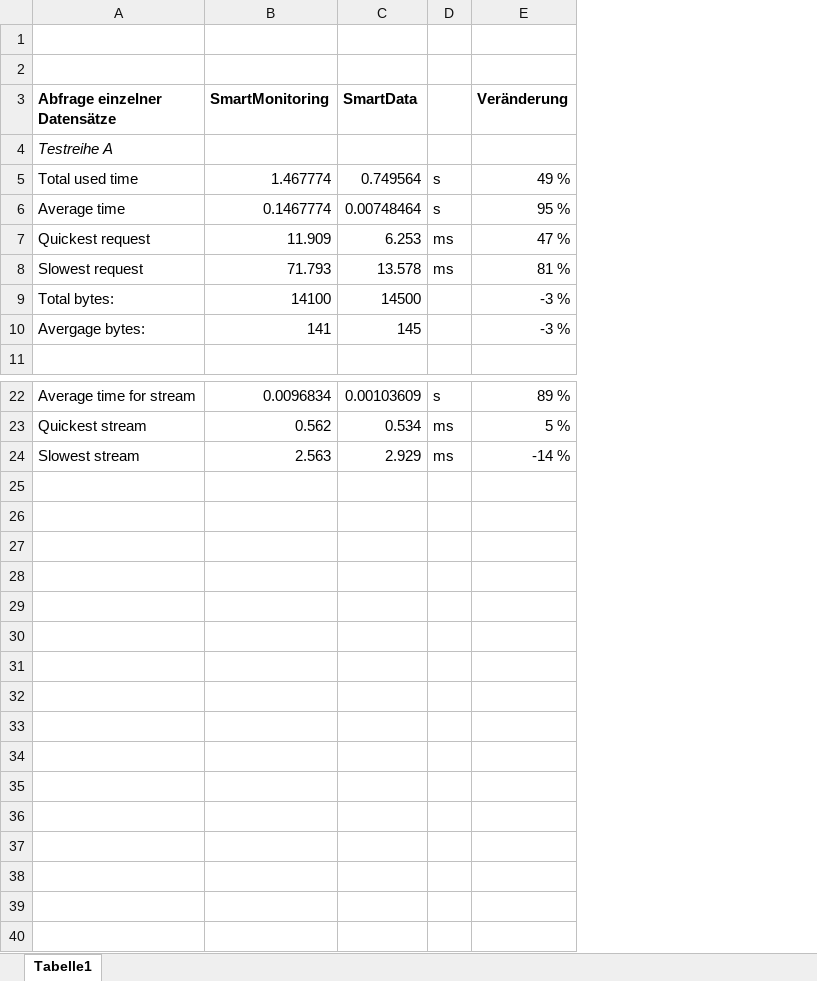
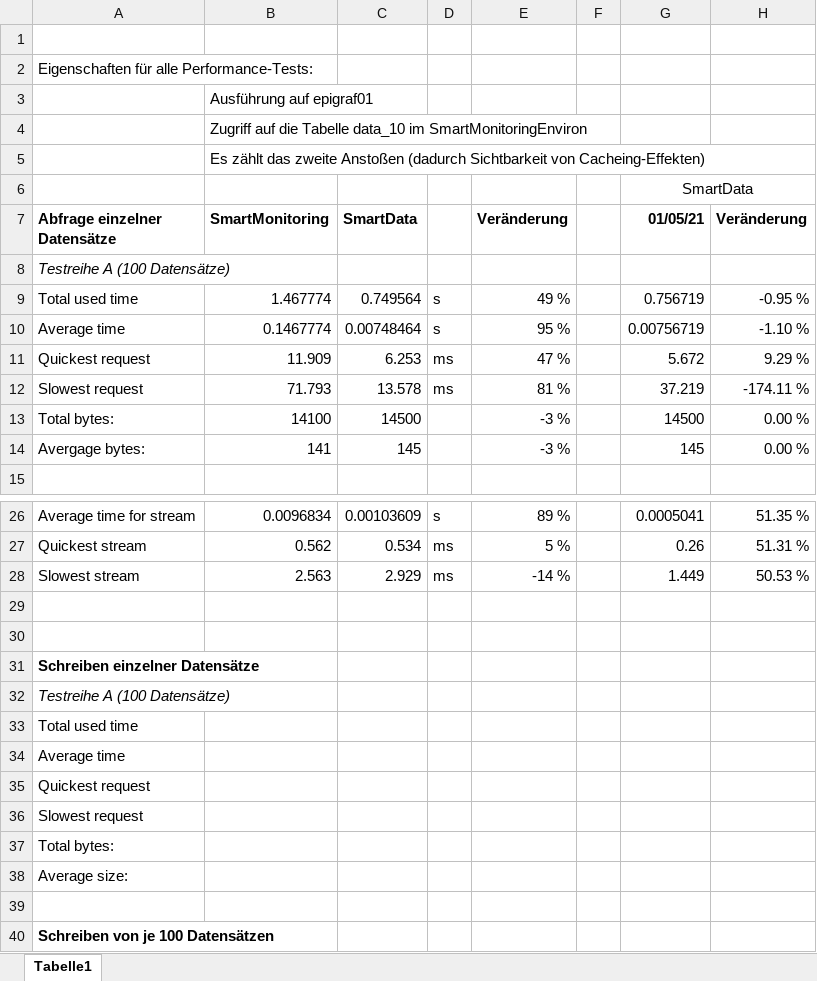
Before and after one commit to FlorianFehring/SmartData, an Excel workbook: docs/Performancevergleich.xlsx, sheet Tabelle1, drawn as a sheet; only a part is shown, gaps mark what is left out; values as stored, in another font and other column widths than the file's, no borders; conditional formats not drawn; addresses are those after the commit; the diff covers the shown part only; the diff names each change by its address in the sheet, - before the commit and + after, or states it on an @@ line.

Commit message:
Updated: Performance compare table

```diff
--- a/docs/Performancevergleich.xlsx (sheet Tabelle1)
+++ b/docs/Performancevergleich.xlsx (sheet Tabelle1)
+column F, empty
+column G (01/05/21), row 6: SmartData; rows 9-14: 0.756719 | 0.00756719 | 5.672 | 37.219 | 14500 | 145; rows 26-28: 0.0005041 | 0.26 | 1.449
+column H (Veränderung), rows 9-14: -0.95 % | -1.10 % | 9.29 % | -174.11 % | 0.00 % | 0.00 %; rows 26-28: 51.35 % | 51.31 % | 50.53 %
+row 2: Eigenschaften für alle Performance-Tests:
+row 3:  | Ausführung auf epigraf01
+row 4:  | Zugriff auf die Tabelle data_10 im SmartMonitoringEnviron
+row 5:  | Es zählt das zweite Anstoßen (dadurch Sichtbarkeit von Cacheing-Effekten)
-A8 (Abfrage einzelner Datensätze): Testreihe A
+A8 (Abfrage einzelner Datensätze): Testreihe A (100 Datensätze)
+row 29: (empty)
+row 30: (empty)
+row 31: Schreiben einzelner Datensätze
+row 32: Testreihe A (100 Datensätze)
+row 33: Total used time
+row 34: Average time
+row 35: Quickest request
+row 36: Slowest request
+row 37: Total bytes:
+row 38: Average size:
+row 39: (empty)
+row 40: Schreiben von je 100 Datensätzen
```
Also changed, not shown: 2 edited cells elsewhere in this sheet, formulas that keep their value.
